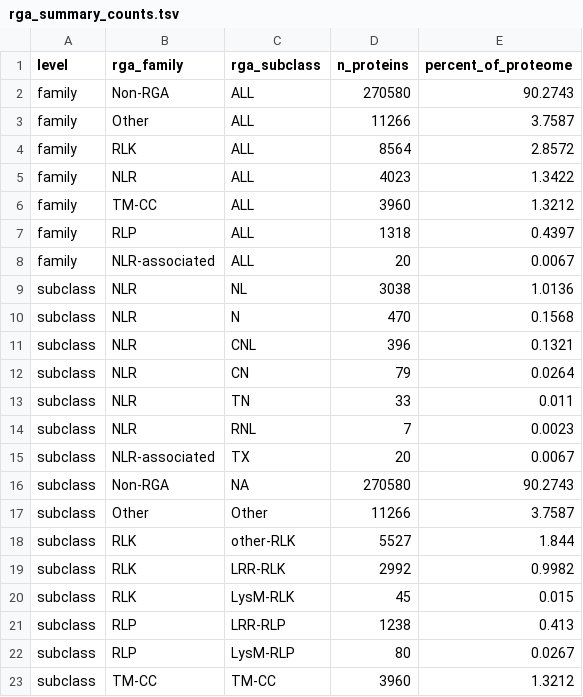
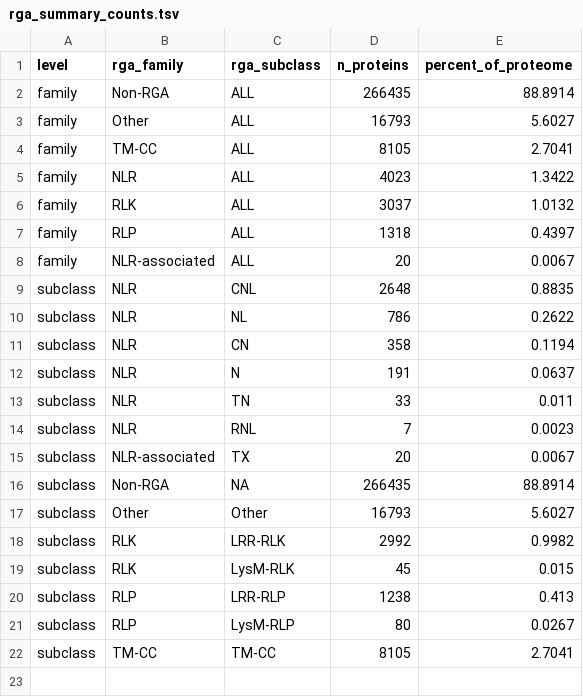
Before and after one commit to omatheuspimenta/SugarcaneTranscriptomics, a TSV file: results/rgas/SaccharumR570/rga_summary_counts.tsv, drawn as a sheet.

```diff
--- a/results/rgas/SaccharumR570/rga_summary_counts.tsv
+++ b/results/rgas/SaccharumR570/rga_summary_counts.tsv
@@ -1,13 +1,13 @@
 level	rga_family	rga_subclass	n_proteins	percent_of_proteome
-family	Non-RGA	ALL	270580	90.2743
-family	Other	ALL	11266	3.7587
-family	RLK	ALL	8564	2.8572
+family	Non-RGA	ALL	266435	88.8914
+family	Other	ALL	16793	5.6027
+family	TM-CC	ALL	8105	2.7041
 family	NLR	ALL	4023	1.3422
-family	TM-CC	ALL	3960	1.3212
+family	RLK	ALL	3037	1.0132
 family	RLP	ALL	1318	0.4397
 family	NLR-associated	ALL	20	0.0067
-subclass	NLR	NL	3038	1.0136
-subclass	NLR	N	470	0.1568
-subclass	NLR	CNL	396	0.1321
-subclass	NLR	CN	79	0.0264
+subclass	NLR	CNL	2648	0.8835
+subclass	NLR	NL	786	0.2622
+subclass	NLR	CN	358	0.1194
+subclass	NLR	N	191	0.0637
 subclass	NLR	TN	33	0.011
@@ -15,5 +15,4 @@ subclass	NLR	RNL	7	0.0023
 subclass	NLR-associated	TX	20	0.0067
-subclass	Non-RGA	NA	270580	90.2743
-subclass	Other	Other	11266	3.7587
-subclass	RLK	other-RLK	5527	1.844
+subclass	Non-RGA	NA	266435	88.8914
+subclass	Other	Other	16793	5.6027
 subclass	RLK	LRR-RLK	2992	0.9982
@@ -22,2 +21,2 @@ subclass	RLP	LRR-RLP	1238	0.413
 subclass	RLP	LysM-RLP	80	0.0267
-subclass	TM-CC	TM-CC	3960	1.3212
+subclass	TM-CC	TM-CC	8105	2.7041
```
Also changed, not shown: results/rgas/SaccharumR570/accession_audit.tsv, results/rgas/SaccharumR570/cc_policy_sensitivity.tsv, 31 other files.
